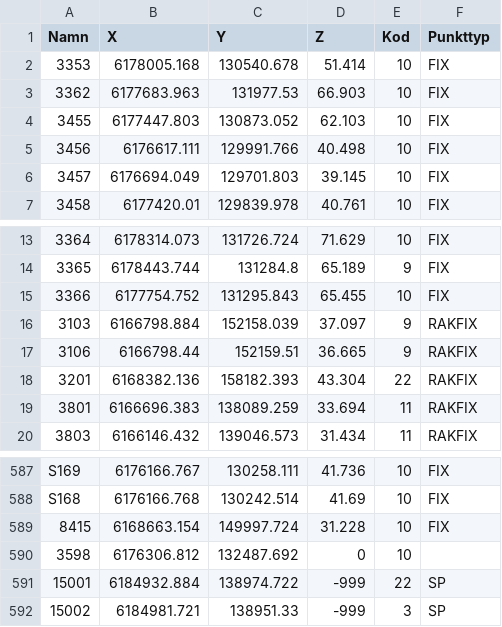
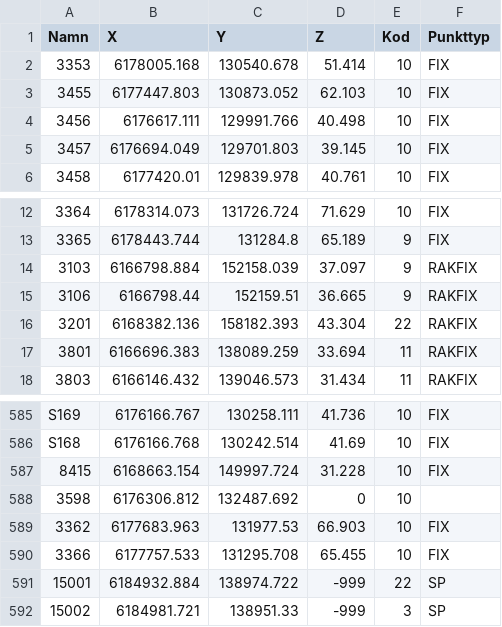
Before and after one commit to lundopendata/stompunkter, a CSV file: stompunkter.csv, drawn as a sheet; only a part is shown, gaps mark what is left out.

Commit message:
Created 2019-03-12 06:30:28

```diff
--- a/stompunkter.csv
+++ b/stompunkter.csv
@@ -2,3 +2,2 @@
 3353,6178005.168,130540.678,51.414,10,FIX
-3362,6177683.963,131977.53,66.903,10,FIX
 3455,6177447.803,130873.052,62.103,10,FIX
@@ -14,3 +13,2 @@
 3365,6178443.744,131284.8,65.189,9,FIX
-3366,6177754.752,131295.843,65.455,10,FIX
 3103,6166798.884,152158.039,37.097,9,RAKFIX
@@ -590,2 +588,4 @@ S168,6176166.768,130242.514,41.69,10,FIX
 3598,6176306.812,132487.692,0,10,
+3362,6177683.963,131977.53,66.903,10,FIX
+3366,6177757.533,131295.708,65.455,10,FIX
 15001,6184932.884,138974.722,-999,22,SP
```
